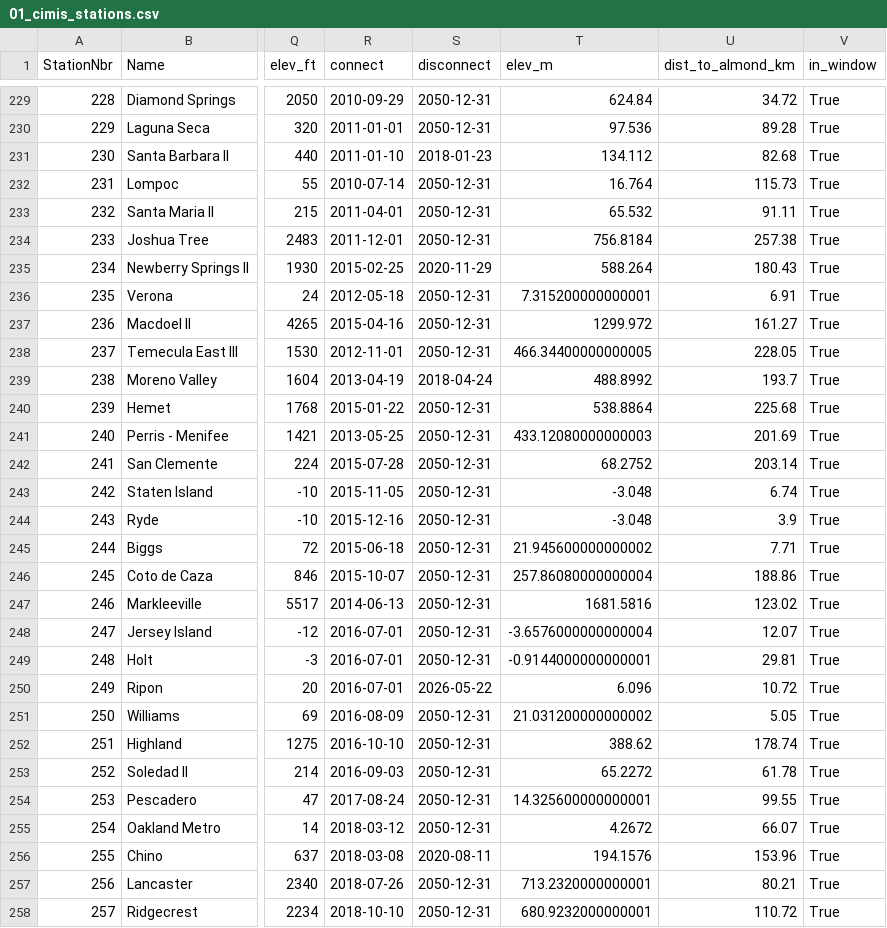
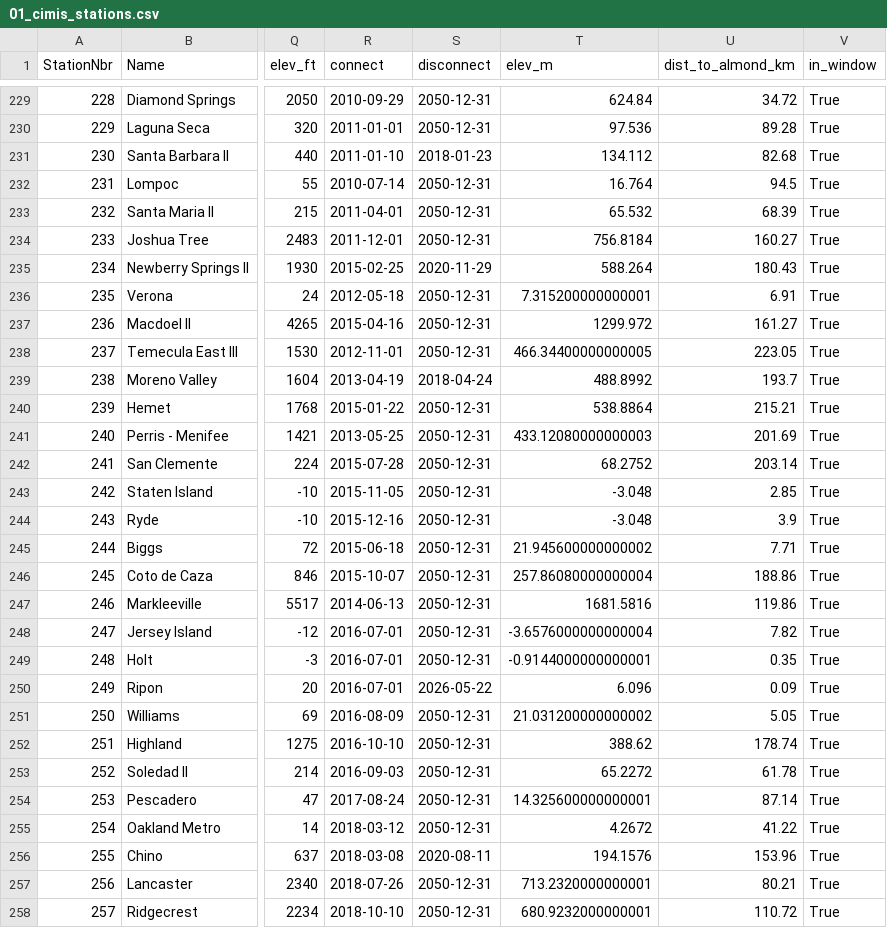
Before and after one commit to Austin-Krawczyk/almond-frost, a CSV file: data/derived/01_cimis_stations.csv, drawn as a sheet; only a part is shown, gaps mark what is left out; the diff covers the shown part only; the diff names each change by its address in the sheet, - before the commit and + after, or states it on an @@ line.

```diff
--- a/data/derived/01_cimis_stations.csv
+++ b/data/derived/01_cimis_stations.csv
-U232 (dist_to_almond_km): 115.73
+U232 (dist_to_almond_km): 94.5
-U233 (dist_to_almond_km): 91.11
+U233 (dist_to_almond_km): 68.39
-U234 (dist_to_almond_km): 257.38
+U234 (dist_to_almond_km): 160.27
-U238 (dist_to_almond_km): 228.05
+U238 (dist_to_almond_km): 223.05
-U240 (dist_to_almond_km): 225.68
+U240 (dist_to_almond_km): 215.21
-U243 (dist_to_almond_km): 6.74
+U243 (dist_to_almond_km): 2.85
-U247 (dist_to_almond_km): 123.02
+U247 (dist_to_almond_km): 119.86
-U248 (dist_to_almond_km): 12.07
+U248 (dist_to_almond_km): 7.82
-U249 (dist_to_almond_km): 29.81
+U249 (dist_to_almond_km): 0.35
-U250 (dist_to_almond_km): 10.72
+U250 (dist_to_almond_km): 0.09
-U254 (dist_to_almond_km): 99.55
+U254 (dist_to_almond_km): 87.14
-U255 (dist_to_almond_km): 66.07
+U255 (dist_to_almond_km): 41.22
```
Also changed, not shown: 92 edited cells elsewhere in this file, data/derived/01_region_table.csv, data/derived/01_size_table.csv, 12 other files.
